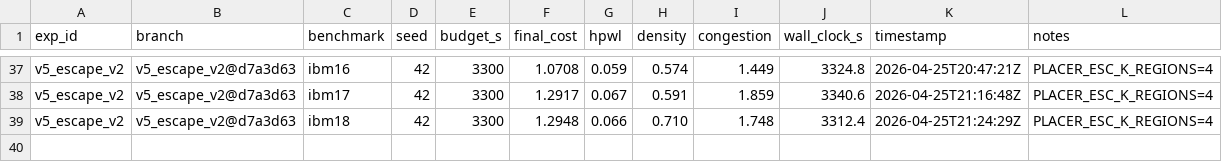
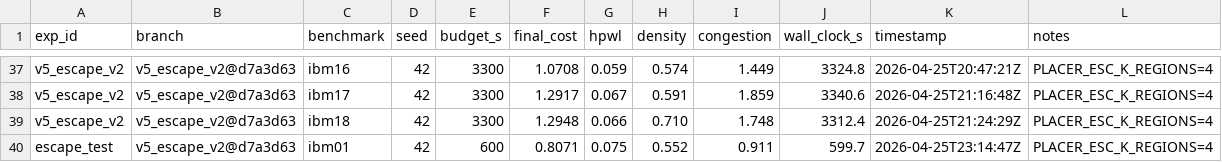
Before and after one commit to vmallela0/macro-place-challenge-2026, a CSV file: experiments/results.csv, drawn as a sheet; only a part is shown, gaps mark what is left out; the diff names each change by its address in the sheet, - before the commit and + after, or states it on an @@ line.

```diff
--- a/experiments/results.csv
+++ b/experiments/results.csv
+row 40: escape_test | v5_escape_v2@d7a3d63 | ibm01 | 42 | 600 | 0.8071 | 0.075 | 0.552 | 0.911 | 599.7 | 2026-04-25T23:14:47Z | PLACER_ESC_K_REGIONS=4
```
